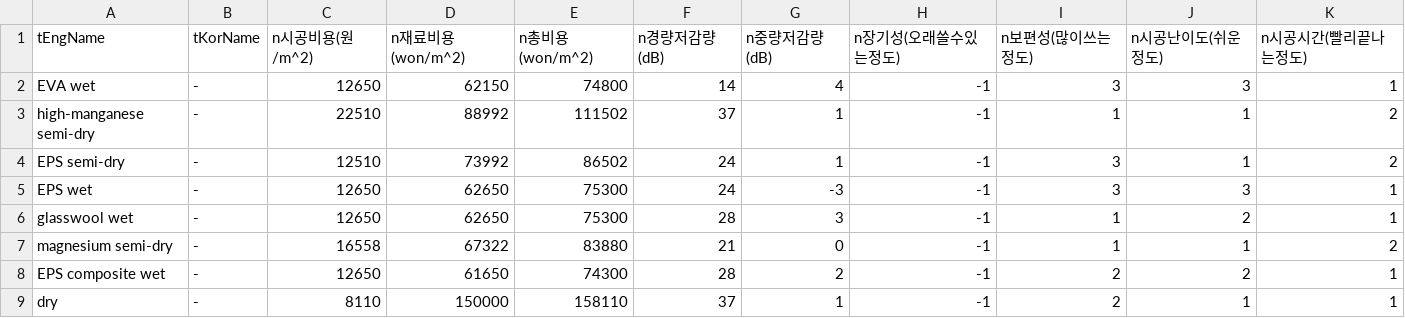
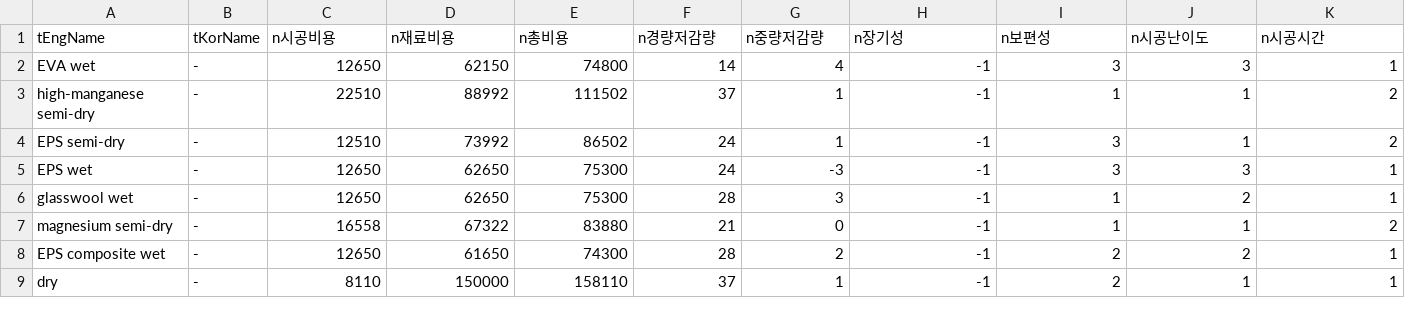
Before and after one commit to SeungsuKim/Interlayer-Noise-DSS, a CSV file: tech.csv, drawn as a sheet.

```diff
--- a/tech.csv
+++ b/tech.csv
@@ -1,2 +1,2 @@
-tEngName,tKorName,n시공비용(원/m^2),n재료비용(won/m^2),n총비용(won/m^2),n경량저감량(dB),n중량저감량(dB),n장기성(오래쓸수있는정도),n보편성(많이쓰는정도),n시공난이도(쉬운정도),n시공시간(빨리끝나는정도)
+tEngName,tKorName,n시공비용,n재료비용,n총비용,n경량저감량,n중량저감량,n장기성,n보편성,n시공난이도,n시공시간
 EVA wet,-,12650,62150,74800,14,4,-1,3,3,1
```
Also changed, not shown: 4 other files.
